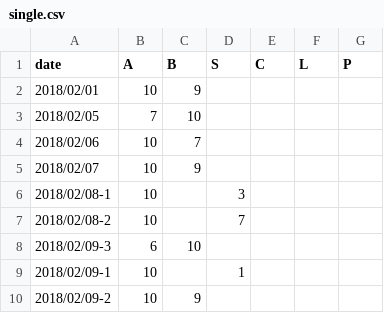
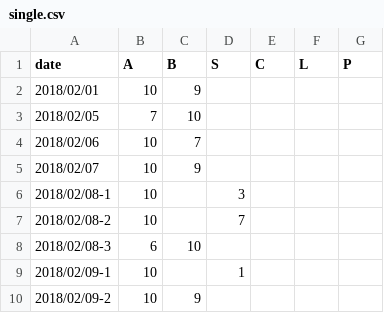
Before and after one commit to BK01/fb_stats, a CSV file: data/single.csv, drawn as a sheet.

Commit message:
Update single.csv

```diff
--- a/data/single.csv
+++ b/data/single.csv
@@ -7,3 +7,3 @@ date,A,B,S,C,L,P
 2018/02/08-2,10,,7,,,
-2018/02/09-3,6,10,,,,
+2018/02/08-3,6,10,,,,
 2018/02/09-1,10,,1,,,
```
